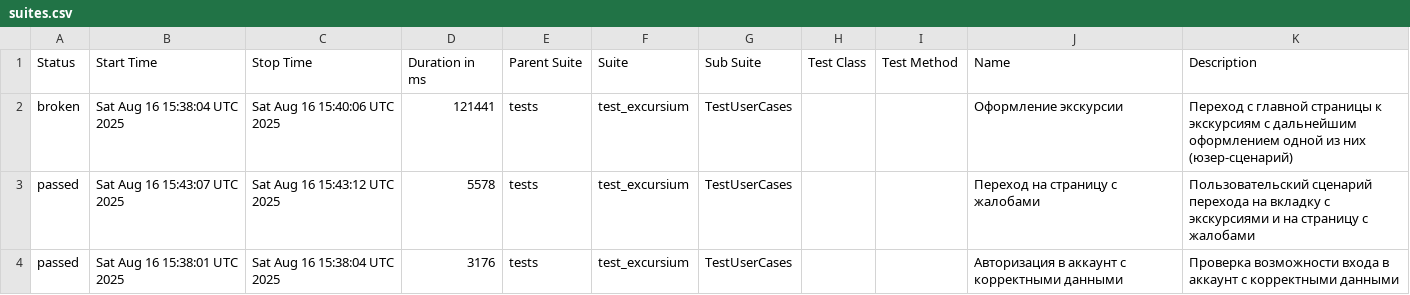
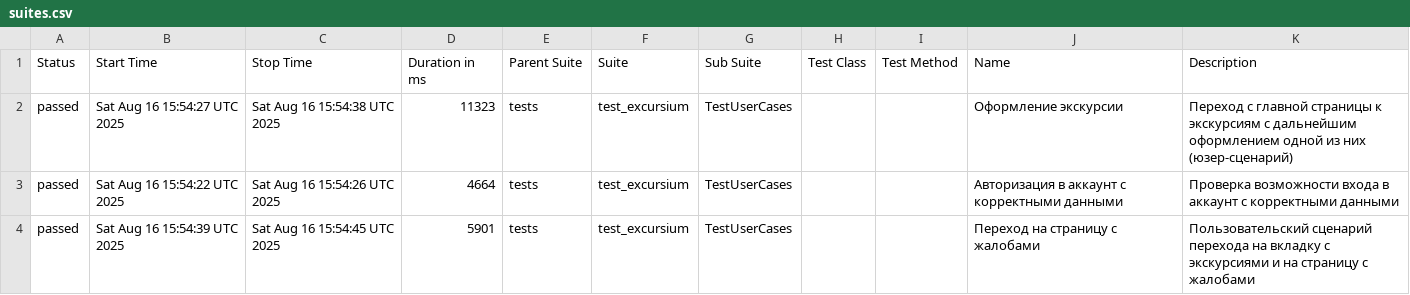
Before and after one commit to AlbertMaratovich/Excursium_project, a CSV file: data/suites.csv, drawn as a sheet.

Commit message:
Deploying to gh-pages from @ AlbertMaratovich/Excursium_project@49abc892c94bfb242d5a989bf2e769b643de2322 🚀

```diff
--- a/data/suites.csv
+++ b/data/suites.csv
@@ -1,4 +1,4 @@
 "Status","Start Time","Stop Time","Duration in ms","Parent Suite","Suite","Sub Suite","Test Class","Test Method","Name","Description"
-"broken","Sat Aug 16 15:38:04 UTC 2025","Sat Aug 16 15:40:06 UTC 2025","121441","tests","test_excursium","TestUserCases","","","Оформление экскурсии","Переход с главной страницы к экскурсиям с дальнейшим оформлением одной из них (юзер-сценарий)"
-"passed","Sat Aug 16 15:43:07 UTC 2025","Sat Aug 16 15:43:12 UTC 2025","5578","tests","test_excursium","TestUserCases","","","Переход на страницу с жалобами","Пользовательский сценарий перехода на вкладку с экскурсиями и на страницу с жалобами"
-"passed","Sat Aug 16 15:38:01 UTC 2025","Sat Aug 16 15:38:04 UTC 2025","3176","tests","test_excursium","TestUserCases","","","Авторизация в аккаунт с корректными данными","Проверка возможности входа в аккаунт с корректными данными"
+"passed","Sat Aug 16 15:54:27 UTC 2025","Sat Aug 16 15:54:38 UTC 2025","11323","tests","test_excursium","TestUserCases","","","Оформление экскурсии","Переход с главной страницы к экскурсиям с дальнейшим оформлением одной из них (юзер-сценарий)"
+"passed","Sat Aug 16 15:54:22 UTC 2025","Sat Aug 16 15:54:26 UTC 2025","4664","tests","test_excursium","TestUserCases","","","Авторизация в аккаунт с корректными данными","Проверка возможности входа в аккаунт с корректными данными"
+"passed","Sat Aug 16 15:54:39 UTC 2025","Sat Aug 16 15:54:45 UTC 2025","5901","tests","test_excursium","TestUserCases","","","Переход на страницу с жалобами","Пользовательский сценарий перехода на вкладку с экскурсиями и на страницу с жалобами"
```
Also changed, not shown: 27 other files.
